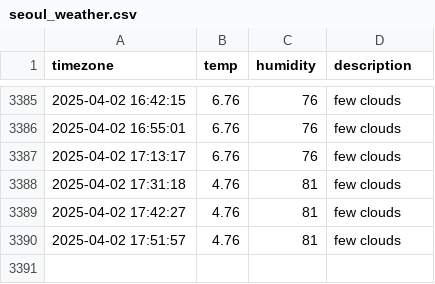
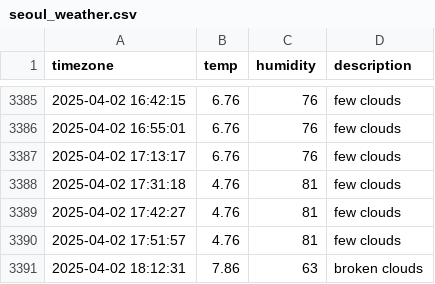
Before and after one commit to YooJinmo/seoul_weather, a CSV file: seoul_weather.csv, drawn as a sheet; only a part is shown, gaps mark what is left out; the diff names each change by its address in the sheet, - before the commit and + after, or states it on an @@ line.

```diff
--- a/seoul_weather.csv
+++ b/seoul_weather.csv
+row 3391: 2025-04-02 18:12:31 | 7.86 | 63 | broken clouds
```
